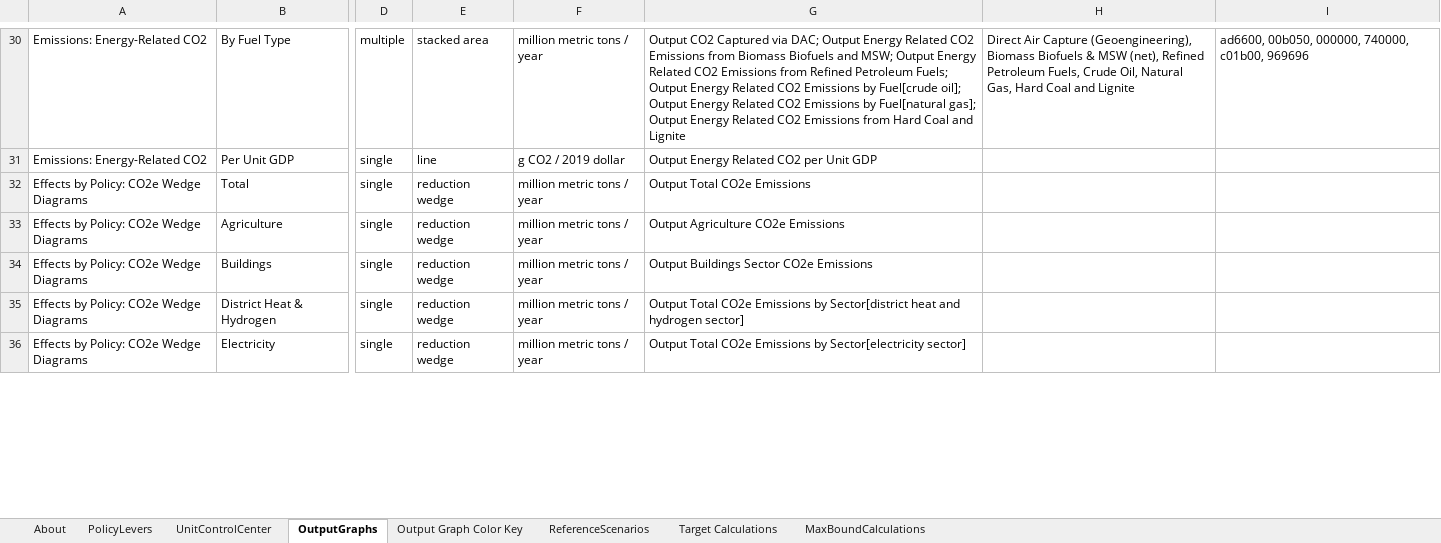
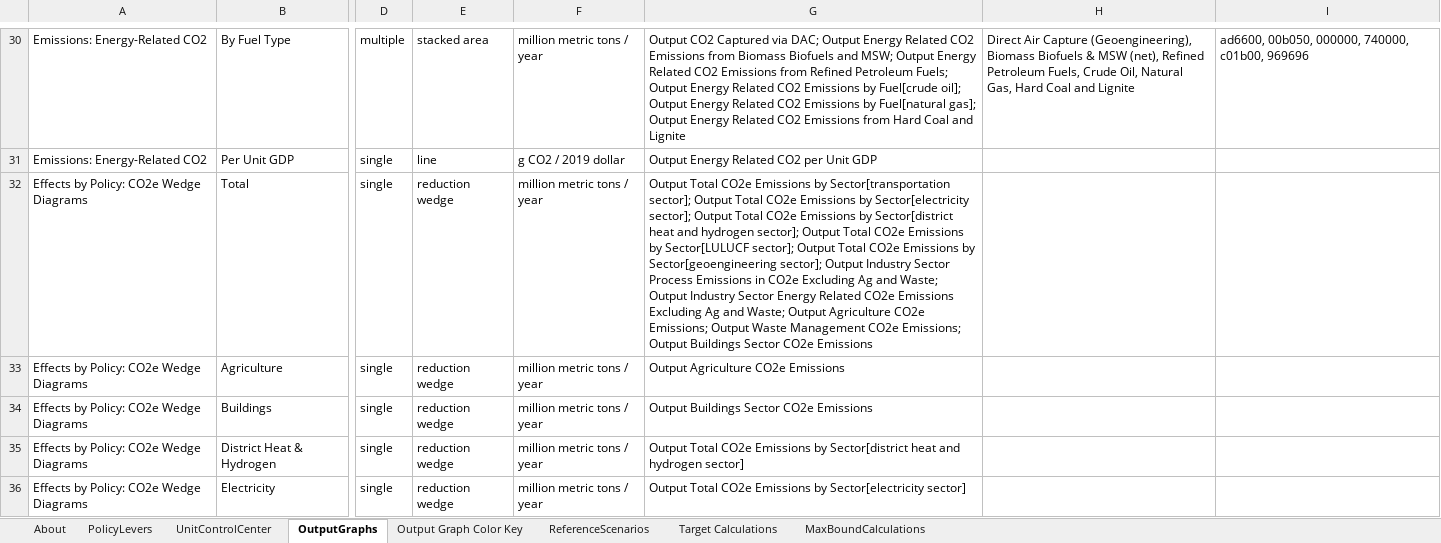
Before and after one commit to EnergyInnovation/eps-texas, an Excel workbook: WebAppData.xlsx, sheet OutputGraphs, drawn as a sheet; only a part is shown, gaps mark what is left out; values as stored, in another font and other column widths than the file's, no borders; conditional formats not drawn; the diff covers the shown part only; the diff names each change by its address in the sheet, - before the commit and + after, or states it on an @@ line.

Commit message:
Update WebAppData for new wedge graph calculations

```diff
--- a/WebAppData.xlsx (sheet OutputGraphs)
+++ b/WebAppData.xlsx (sheet OutputGraphs)
-G32: …CO2e Emissions
+G32: …CO2e Emissions by Sector[transportation sector]; Output Total CO2e Emissions by Sector[electricity sector]; Output Total CO2e Emissions by Sector[district heat and hydrogen sector]; Output Total CO2e Emissions by Sector[LULUCF sector]; Output Total CO2e Emissions by Sector[geoengineering sector]; Output Industry Sector Process Emissions in CO2e Excluding Ag and Waste; Output Industry Sector Energy Related CO2e Emissions Excluding Ag and Waste; Output Agriculture CO2e Emissions; Output Waste Management CO2e Emissions; Output Buildings Sector CO2e Emissions
```
Also changed, not shown: 3 edited cells elsewhere in this sheet.
